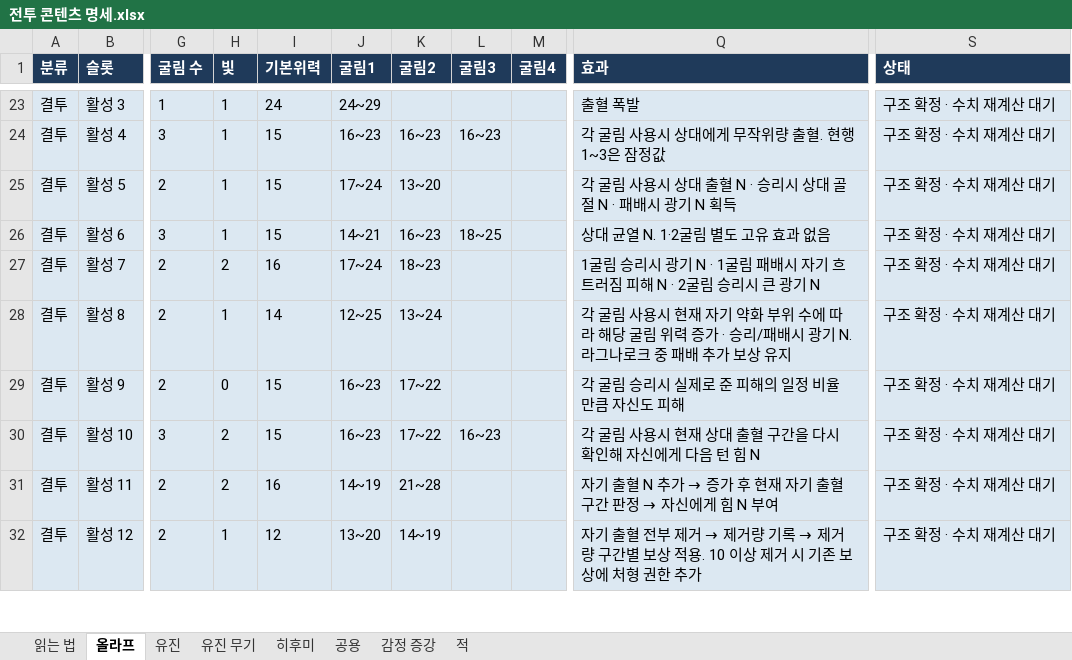
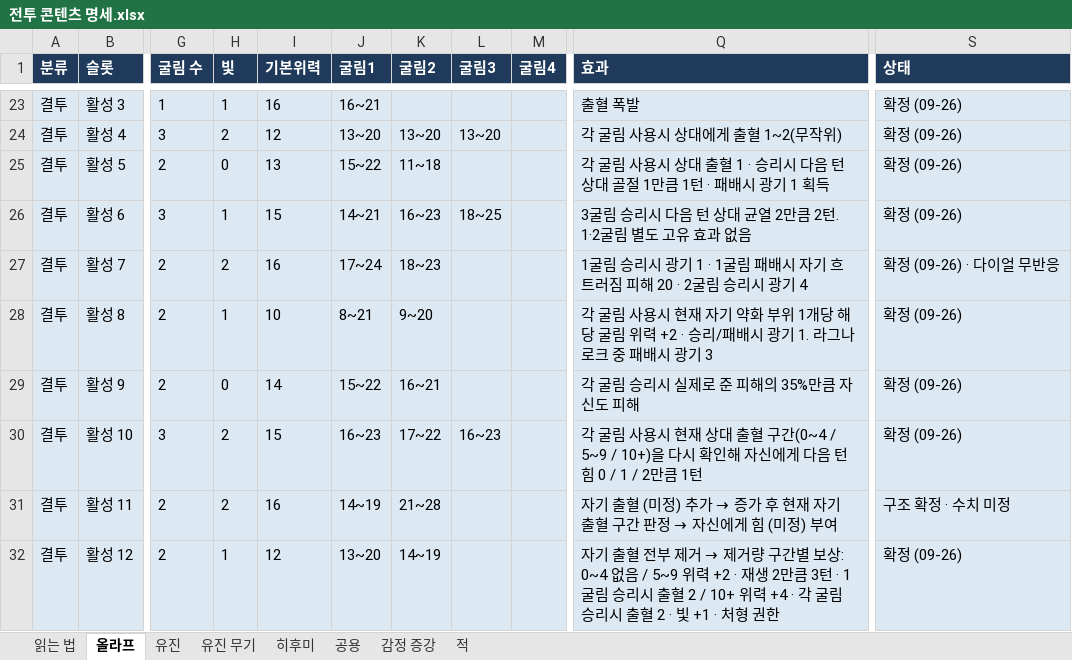
Before and after one commit to Omido-svg/Project-Abyss, an Excel workbook: Docs/전투 콘텐츠 명세.xlsx, sheet 올라프, drawn as a sheet; only a part is shown, gaps mark what is left out; values as stored, in another font and other column widths than the file's, no borders; the diff covers the shown part only; the diff names each change by its address in the sheet, - before the commit and + after, or states it on an @@ line.

```diff
--- a/Docs/전투 콘텐츠 명세.xlsx (sheet 올라프)
+++ b/Docs/전투 콘텐츠 명세.xlsx (sheet 올라프)
-I23 (기본위력): 24
+I23 (기본위력): 16
-J23 (굴림1): 24~29
+J23 (굴림1): 16~21
-S23:S26 (상태): 구조 확정 · 수치 재계산 대기
+S23:S26 (상태): 확정 (09-26)
-H24 (빛): 1
+H24 (빛): 2
-I24 (기본위력): 15
+I24 (기본위력): 12
-J24 (굴림1): 16~23
+J24 (굴림1): 13~20
-K24 (굴림2): 16~23
+K24 (굴림2): 13~20
-L24 (굴림3): 16~23
+L24 (굴림3): 13~20
-Q24 (효과): 각 굴림 사용시 상대에게 무작위량 출혈. 현행 1~3은 잠정값
+Q24 (효과): 각 굴림 사용시 상대에게 출혈 1~2(무작위)
-H25 (빛): 1
+H25 (빛): 0
-I25 (기본위력): 15
+I25 (기본위력): 13
-J25 (굴림1): 17~24
+J25 (굴림1): 15~22
-K25 (굴림2): 13~20
+K25 (굴림2): 11~18
-Q25 (효과): …출혈 N · 승리시 상대 골절 N · 패배시 광기 N 획득
+Q25 (효과): …출혈 1 · 승리시 다음 턴 상대 골절 1만큼 1턴 · 패배시 광기 1 획득
-Q26 (효과): 상대 균열 N. 1·2굴림 별도 고유 효과 없음
+Q26 (효과): 3굴림 승리시 다음 턴 상대 균열 2만큼 2턴. 1·2굴림 별도 고유 효과 없음
-Q27 (효과): …광기 N · 1굴림 패배시 자기 흐트러짐 피해 N · 2굴림 승리시 큰 광기 N
+Q27 (효과): …광기 1 · 1굴림 패배시 자기 흐트러짐 피해 20 · 2굴림 승리시 광기 4
-S27 (상태): 구조 확정 · 수치 재계산 대기
+S27 (상태): 확정 (09-26) · 다이얼 무반응
-I28 (기본위력): 14
+I28 (기본위력): 10
-J28 (굴림1): 12~25
+J28 (굴림1): 8~21
-K28 (굴림2): 13~24
+K28 (굴림2): 9~20
-Q28 (효과): …부위 수에 따라 해당 굴림 위력 증가 · 승리/패배시 광기 N. 라그나로크 중 패배 추가 보상 유지
+Q28 (효과): …부위 1개당 해당 굴림 위력 +2 · 승리/패배시 광기 1. 라그나로크 중 패배시 광기 3
-S28:S30 (상태): 구조 확정 · 수치 재계산 대기
+S28:S30 (상태): 확정 (09-26)
-I29 (기본위력): 15
+I29 (기본위력): 14
-J29 (굴림1): 16~23
+J29 (굴림1): 15~22
-K29 (굴림2): 17~22
+K29 (굴림2): 16~21
-Q29 (효과): 각 굴림 승리시 실제로 준 피해의 일정 비율만큼 자신도 피해
+Q29 (효과): 각 굴림 승리시 실제로 준 피해의 35%만큼 자신도 피해
-Q30 (효과): …혈 구간을 다시 확인해 자신에게 다음 턴 힘 N
+Q30 (효과): …혈 구간(0~4 / 5~9 / 10+)을 다시 확인해 자신에게 다음 턴 힘 0 / 1 / 2만큼 1턴
@@ Q31 (효과): …출혈 N 추가 → 증가 후 현재 자기 출혈 구간 판정 → 자신에게 힘 N 부여 → …출혈 (미정) 추가 → 증가 후 현재 자기 출혈 구간 판정 → 자신에게 힘 (미정) 부여 @@
-S31 (상태): 구조 확정 · 수치 재계산 대기
+S31 (상태): 구조 확정 · 수치 미정
@@ Q32 (효과): …제거량 기록 → 제거량 구간별 보상 적용. 10 이상 제거 시 기존 보상에 처형 권한 추가 → …제거량 구간별 보상: 0~4 없음 / 5~9 위력 +2 · 재생 2만큼 3턴 · 1굴림 승리시 출혈 2 / 10+ 위력 +4 · 각 굴림 승리시 출혈 2 · 빛 +1 · 처형 권한 @@
-S32 (상태): 구조 확정 · 수치 재계산 대기
+S32 (상태): 확정 (09-26)
```
Also changed, not shown: 72 edited cells elsewhere in this sheet, Docs/스테이지 맵 기획_계산기.xlsm, 3 other files.
